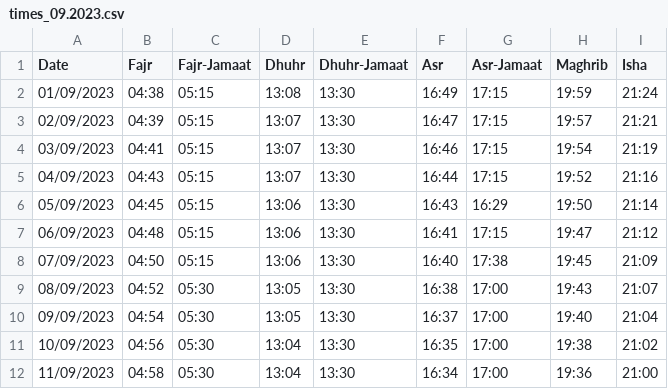
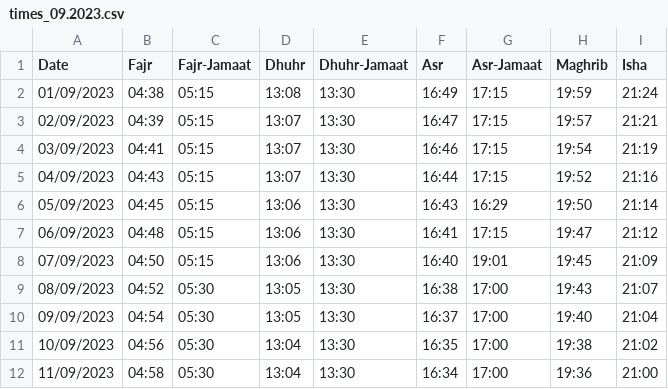
Before and after one commit to Sunaez/al-judi, a CSV file: times_09.2023.csv, drawn as a sheet; only a part is shown.

```diff
--- a/times_09.2023.csv
+++ b/times_09.2023.csv
@@ -7,3 +7,3 @@ Date,Fajr,Fajr-Jamaat,Dhuhr,Dhuhr-Jamaat,Asr,Asr-Jamaat,Maghrib,Isha
 06/09/2023,04:48,05:15,13:06,13:30,16:41,17:15,19:47,21:12
-07/09/2023,04:50,05:15,13:06,13:30,16:40,17:38,19:45,21:09
+07/09/2023,04:50,05:15,13:06,13:30,16:40,19:01,19:45,21:09
 08/09/2023,04:52,05:30,13:05,13:30,16:38,17:00,19:43,21:07
```
Also changed, not shown: 1 other file.
